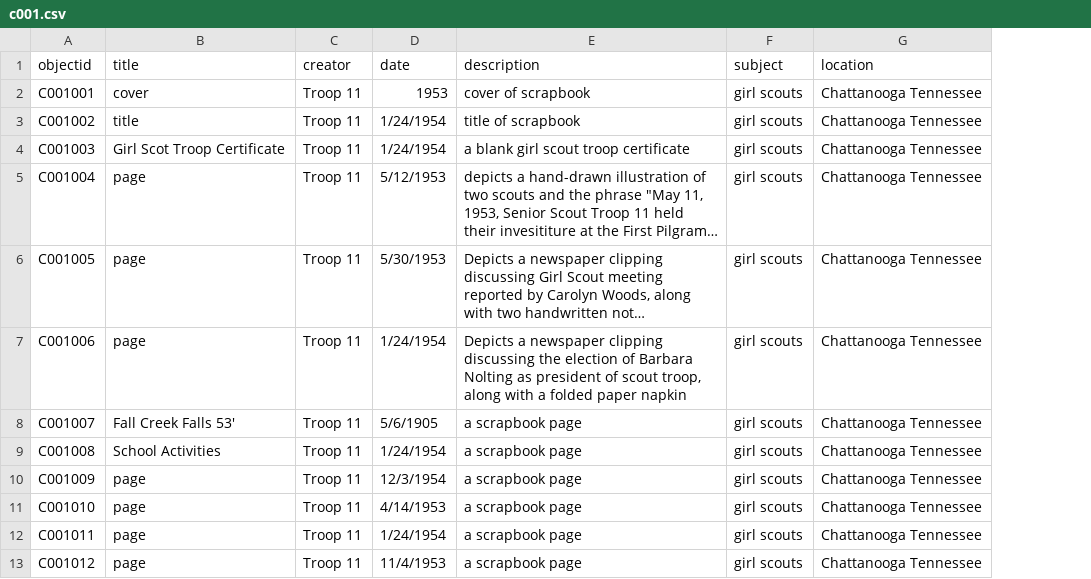
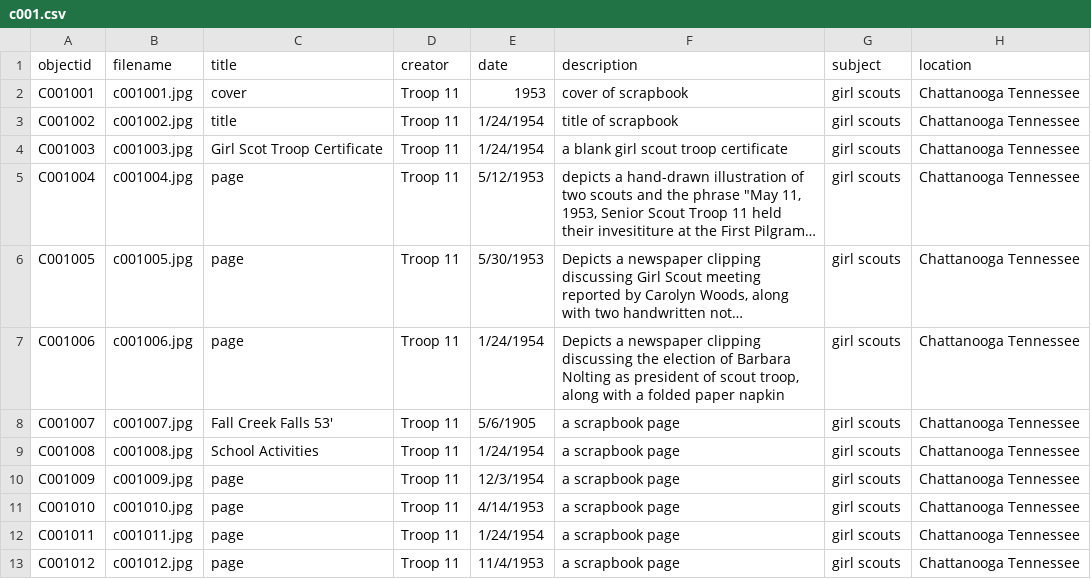
Before and after one commit to awazhu/test2, a CSV file: _data/c001.csv, drawn as a sheet; only a part is shown; long unchanged cells end in …; the diff names each change by its address in the sheet, - before the commit and + after, or states it on an @@ line.

Commit message:
updated filename (no field in template)

```diff
--- a/_data/c001.csv
+++ b/_data/c001.csv
+column B (filename), rows 2-13: c001001.jpg | c001002.jpg | c001003.jpg | c001004.jpg | c001005.jpg | c001006.jpg | c001007.jpg | c001008.jpg | c001009.jpg | c001010.jpg | c001011.jpg | c001012.jpg
```
